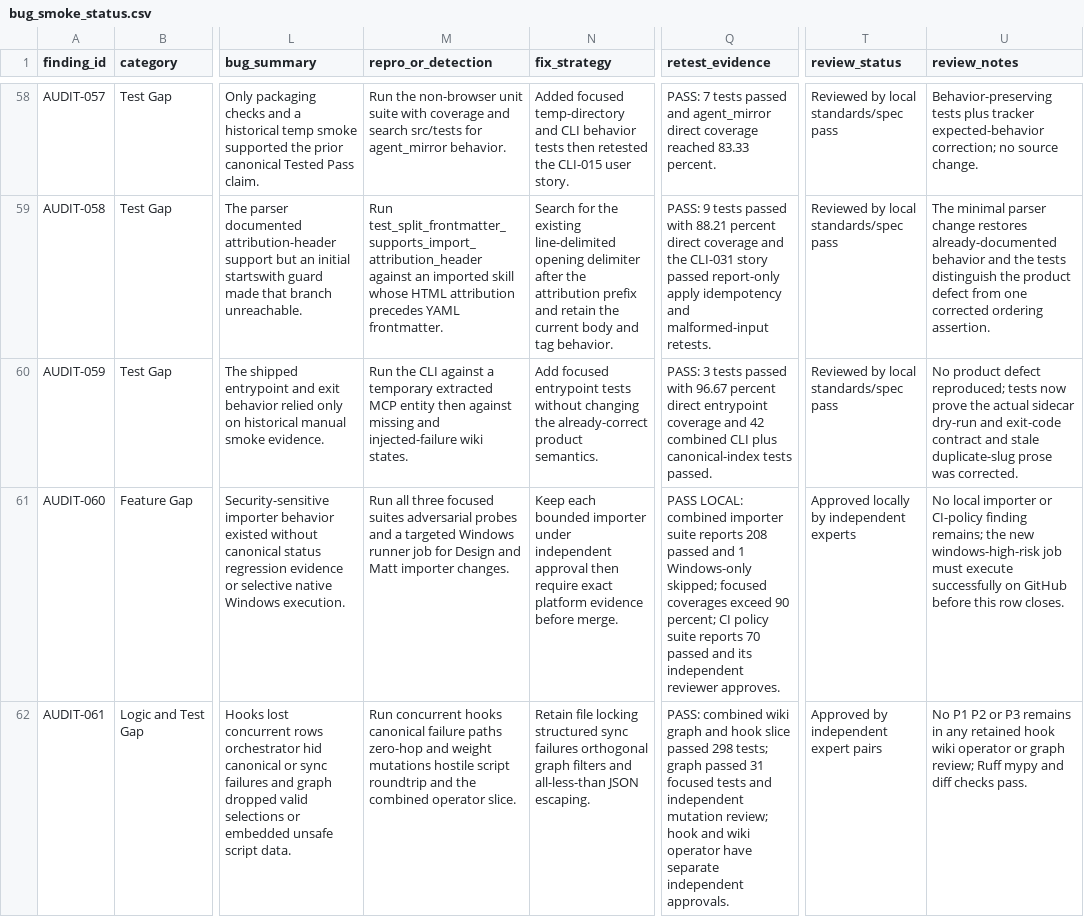
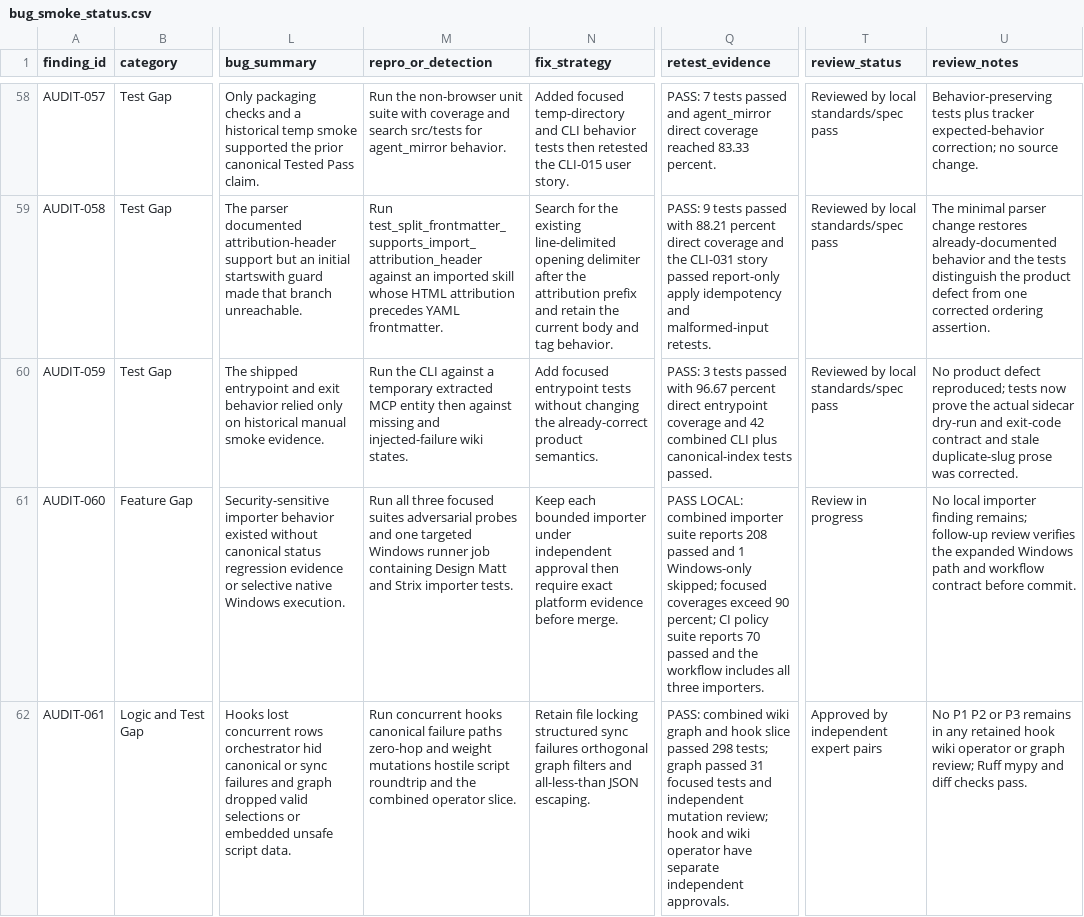
Before and after one commit to stevesolun/ctx, a CSV file: qa/bug_smoke_status.csv, drawn as a sheet; only a part is shown, gaps mark what is left out; the diff covers the shown part only; the diff names each change by its address in the sheet, - before the commit and + after, or states it on an @@ line.

```diff
--- a/qa/bug_smoke_status.csv
+++ b/qa/bug_smoke_status.csv
-M61 (repro_or_detection): …probes and a targeted Windows runner job for Design and Matt importer changes.
+M61 (repro_or_detection): …probes and one targeted Windows runner job containing Design Matt and Strix importer tests.
-Q61 (retest_evidence): …passed and its independent reviewer approves.
+Q61 (retest_evidence): …passed and the workflow includes all three importers.
-T61 (review_status): Approved locally by independent experts
+T61 (review_status): Review in progress
-U61 (review_notes): …local importer or CI-policy finding remains; the new windows-high-risk job must execute successfully on GitHub before this row closes.
+U61 (review_notes): …local importer finding remains; follow-up review verifies the expanded Windows path and workflow contract before commit.
```
Also changed, not shown: 3 edited cells elsewhere in this file, qa/feature_status.csv, 3 other files.
